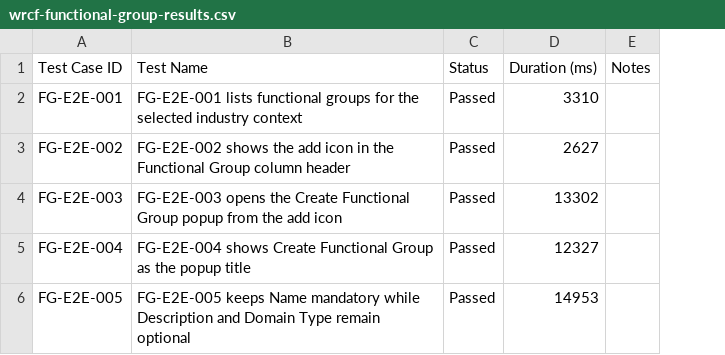
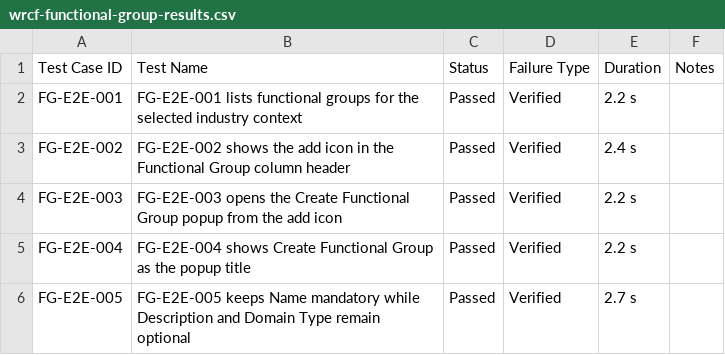
Before and after one commit to Whizard-Pvt-Ltd/whizard-platform, a CSV file: manual-tests/results/wrcf-functional-group-results.csv, drawn as a sheet; only a part is shown; removed rows and columns are numbered as before the commit, all else as after; the diff covers the shown part only; the diff names each change by its address in the sheet, - before the commit and + after, or states it on an @@ line.

```diff
--- a/manual-tests/results/wrcf-functional-group-results.csv
+++ b/manual-tests/results/wrcf-functional-group-results.csv
-column D (Duration (ms)), rows 2-6: 3310 | 2627 | 13302 | 12327 | 14953
+column D (Failure Type), rows 2-6: all Verified
+column E (Duration), rows 2-6: 2.2 s | 2.4 s | 2.2 s | 2.2 s | 2.7 s
```
Also changed, not shown: 14 edited cells elsewhere in this file, manual-tests/results/wrcf-dashboard-results.csv, 18 other files.
